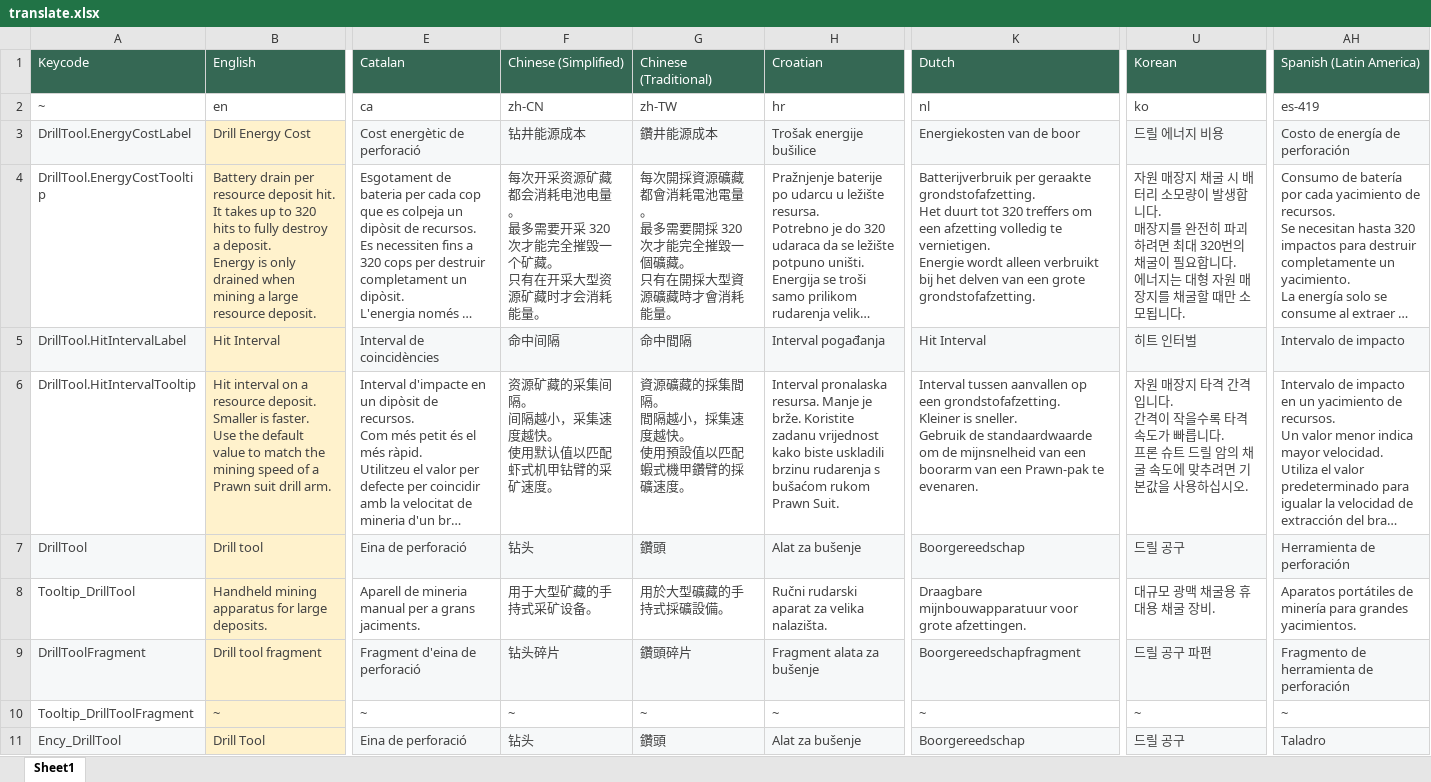
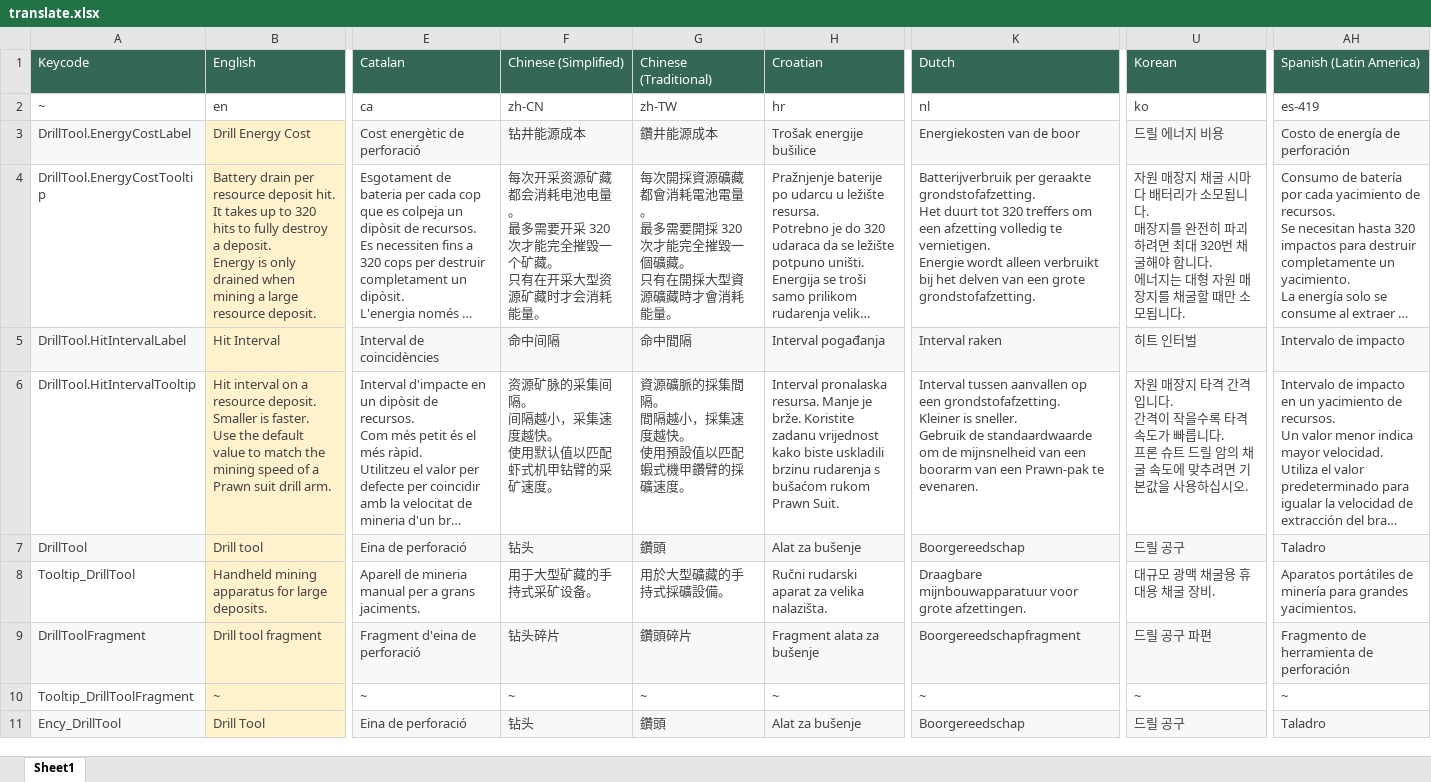
Before and after one commit to Cammin/DrillTool, an Excel workbook: translate.xlsx, sheet Sheet1, drawn as a sheet; only a part is shown, gaps mark what is left out; long unchanged cells end in …; values as stored, in another font and other column widths than the file's, no borders; charts and pictures and table styles not drawn; ↵ is a line break in a cell; the diff covers the shown part only; the diff names each change by its address in the sheet, - before the commit and + after, or states it on an @@ line.

```diff
--- a/translate.xlsx (sheet Sheet1)
+++ b/translate.xlsx (sheet Sheet1)
-U4 (Korean): …채굴 시 배터리 소모량이 발생합니다. ↵ 매장지를 완전히 파괴하려면 최대 320번의 채굴이 필요합니다.…
+U4 (Korean): …채굴 시마다 배터리가 소모됩니다. ↵ 매장지를 완전히 파괴하려면 최대 320번 채굴해야 합니다.…
-K5 (Dutch): Hit Interval
+K5 (Dutch): Interval raken
-F6 (Chinese (Simplified)): 资源矿藏的采集间隔。 ↵ 间隔越小，采集速度越快。 ↵ 使用默认值以匹配虾式机甲钻臂的采矿速度。
+F6 (Chinese (Simplified)): 资源矿脉的采集间隔。 ↵ 间隔越小，采集速度越快。 ↵ 使用默认值以匹配虾式机甲钻臂的采矿速度。
-G6 (Chinese (Traditional)): 資源礦藏的採集間隔。 ↵ 間隔越小，採集速度越快。 ↵ 使用預設值以匹配蝦式機甲鑽臂的採礦速度。
+G6 (Chinese (Traditional)): 資源礦脈的採集間隔。 ↵ 間隔越小，採集速度越快。 ↵ 使用預設值以匹配蝦式機甲鑽臂的採礦速度。
-AH7 (Spanish (Latin America)): Herramienta de perforación
+AH7 (Spanish (Latin America)): Taladro
```
Also changed, not shown: 2 added rows and 4 edited cells elsewhere in this sheet, 39 other files.
